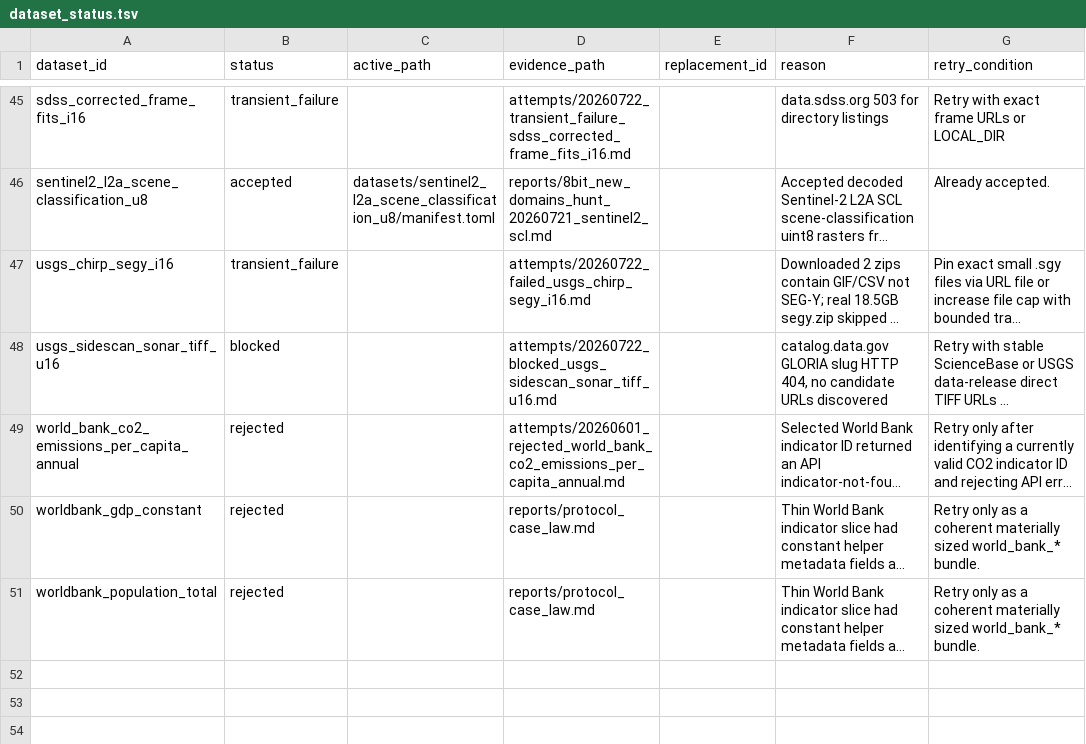
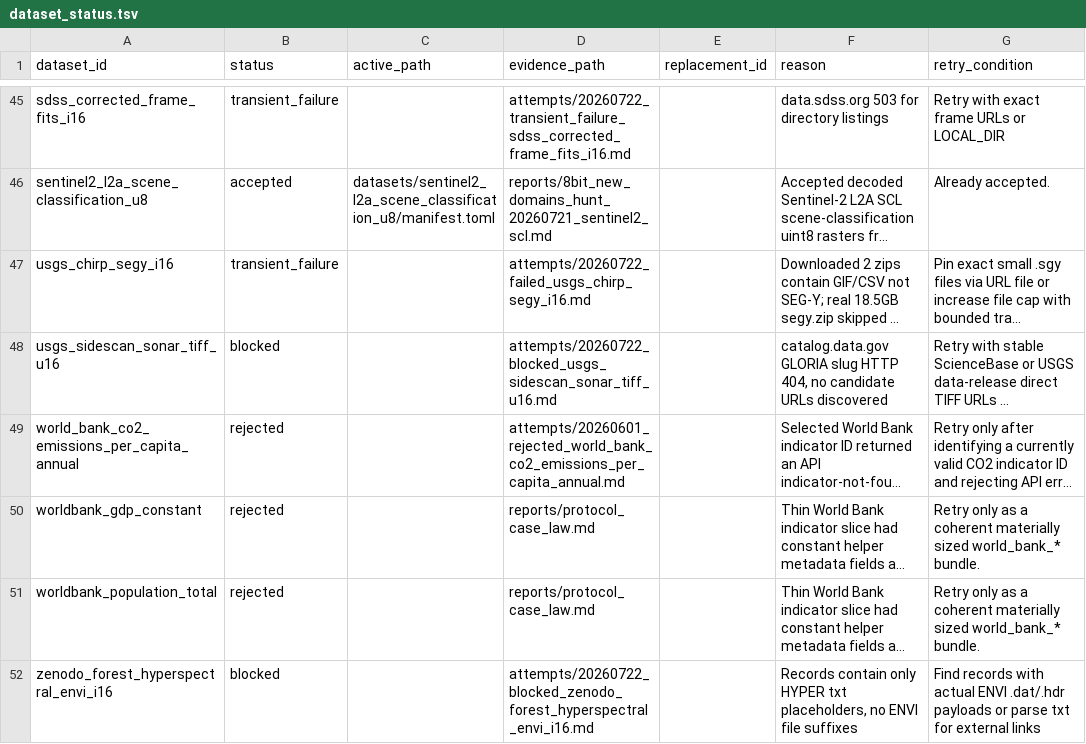
Before and after one commit to Cyan4973/public_datasets_collection, a TSV file: attempts/dataset_status.tsv, drawn as a sheet; only a part is shown, gaps mark what is left out; long unchanged cells end in …; the diff names each change by its address in the sheet, - before the commit and + after, or states it on an @@ line.

Commit message:
Document zenodo forest hyperspectral blocked - txt placeholders not ENVI

```diff
--- a/attempts/dataset_status.tsv
+++ b/attempts/dataset_status.tsv
+row 52: zenodo_forest_hyperspectral_envi_i16 | blocked |  | attempts/20260722_blocked_zenodo_forest_hyperspectral_envi_i16.md |  | Records contain only HYPER txt placeholders, no ENVI file suffixes | Find records with actual ENVI .dat/.hdr payloads or parse txt for external links
```
Also changed, not shown: 1 other file.
